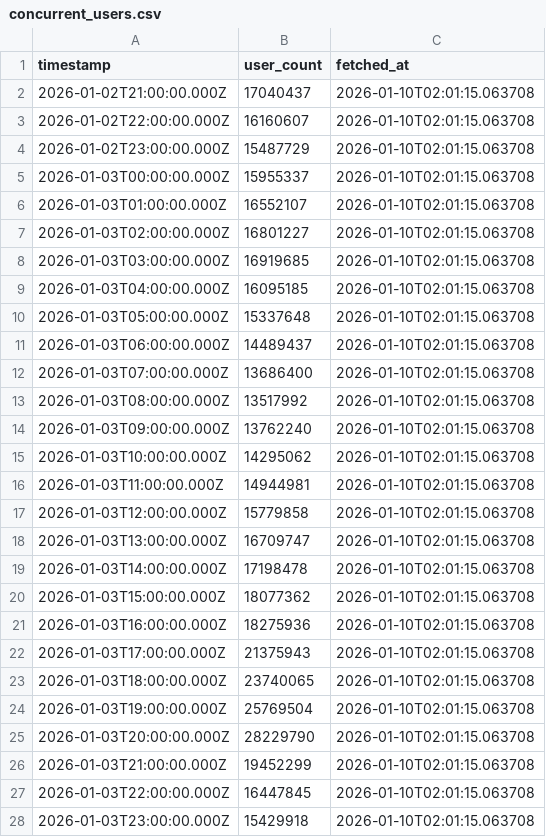
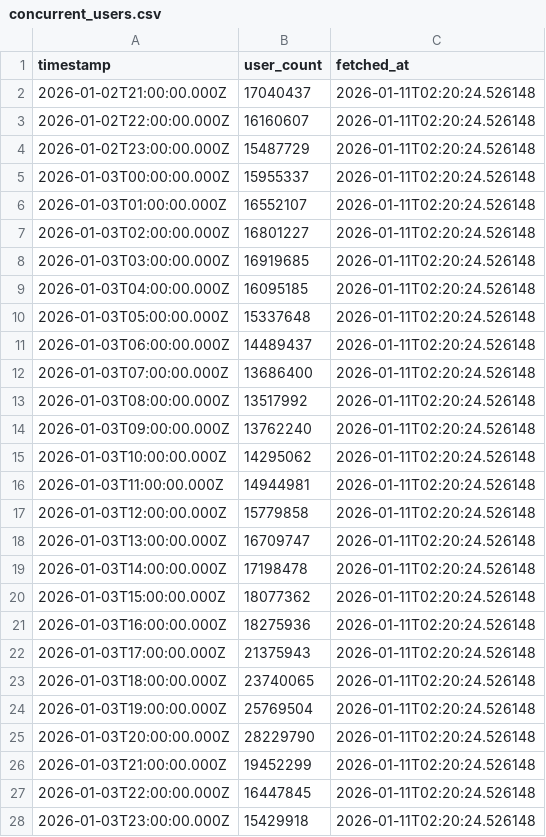
Before and after one commit to hymoops-hym/roblox-data-tracker, a CSV file: concurrent_users.csv, drawn as a sheet; only a part is shown; the diff covers the shown part only.

```diff
--- a/concurrent_users.csv
+++ b/concurrent_users.csv
@@ -1,28 +1,28 @@
 timestamp,user_count,fetched_at
-2026-01-02T21:00:00.000Z,17040437,2026-01-10T02:01:15.063708
-2026-01-02T22:00:00.000Z,16160607,2026-01-10T02:01:15.063708
-2026-01-02T23:00:00.000Z,15487729,2026-01-10T02:01:15.063708
-2026-01-03T00:00:00.000Z,15955337,2026-01-10T02:01:15.063708
-2026-01-03T01:00:00.000Z,16552107,2026-01-10T02:01:15.063708
-2026-01-03T02:00:00.000Z,16801227,2026-01-10T02:01:15.063708
-2026-01-03T03:00:00.000Z,16919685,2026-01-10T02:01:15.063708
-2026-01-03T04:00:00.000Z,16095185,2026-01-10T02:01:15.063708
-2026-01-03T05:00:00.000Z,15337648,2026-01-10T02:01:15.063708
-2026-01-03T06:00:00.000Z,14489437,2026-01-10T02:01:15.063708
-2026-01-03T07:00:00.000Z,13686400,2026-01-10T02:01:15.063708
-2026-01-03T08:00:00.000Z,13517992,2026-01-10T02:01:15.063708
-2026-01-03T09:00:00.000Z,13762240,2026-01-10T02:01:15.063708
-2026-01-03T10:00:00.000Z,14295062,2026-01-10T02:01:15.063708
-2026-01-03T11:00:00.000Z,14944981,2026-01-10T02:01:15.063708
-2026-01-03T12:00:00.000Z,15779858,2026-01-10T02:01:15.063708
-2026-01-03T13:00:00.000Z,16709747,2026-01-10T02:01:15.063708
-2026-01-03T14:00:00.000Z,17198478,2026-01-10T02:01:15.063708
-2026-01-03T15:00:00.000Z,18077362,2026-01-10T02:01:15.063708
-2026-01-03T16:00:00.000Z,18275936,2026-01-10T02:01:15.063708
-2026-01-03T17:00:00.000Z,21375943,2026-01-10T02:01:15.063708
-2026-01-03T18:00:00.000Z,23740065,2026-01-10T02:01:15.063708
-2026-01-03T19:00:00.000Z,25769504,2026-01-10T02:01:15.063708
-2026-01-03T20:00:00.000Z,28229790,2026-01-10T02:01:15.063708
-2026-01-03T21:00:00.000Z,19452299,2026-01-10T02:01:15.063708
-2026-01-03T22:00:00.000Z,16447845,2026-01-10T02:01:15.063708
-2026-01-03T23:00:00.000Z,15429918,2026-01-10T02:01:15.063708
+2026-01-02T21:00:00.000Z,17040437,2026-01-11T02:20:24.526148
+2026-01-02T22:00:00.000Z,16160607,2026-01-11T02:20:24.526148
+2026-01-02T23:00:00.000Z,15487729,2026-01-11T02:20:24.526148
+2026-01-03T00:00:00.000Z,15955337,2026-01-11T02:20:24.526148
+2026-01-03T01:00:00.000Z,16552107,2026-01-11T02:20:24.526148
+2026-01-03T02:00:00.000Z,16801227,2026-01-11T02:20:24.526148
+2026-01-03T03:00:00.000Z,16919685,2026-01-11T02:20:24.526148
+2026-01-03T04:00:00.000Z,16095185,2026-01-11T02:20:24.526148
+2026-01-03T05:00:00.000Z,15337648,2026-01-11T02:20:24.526148
+2026-01-03T06:00:00.000Z,14489437,2026-01-11T02:20:24.526148
+2026-01-03T07:00:00.000Z,13686400,2026-01-11T02:20:24.526148
+2026-01-03T08:00:00.000Z,13517992,2026-01-11T02:20:24.526148
+2026-01-03T09:00:00.000Z,13762240,2026-01-11T02:20:24.526148
+2026-01-03T10:00:00.000Z,14295062,2026-01-11T02:20:24.526148
+2026-01-03T11:00:00.000Z,14944981,2026-01-11T02:20:24.526148
+2026-01-03T12:00:00.000Z,15779858,2026-01-11T02:20:24.526148
+2026-01-03T13:00:00.000Z,16709747,2026-01-11T02:20:24.526148
+2026-01-03T14:00:00.000Z,17198478,2026-01-11T02:20:24.526148
+2026-01-03T15:00:00.000Z,18077362,2026-01-11T02:20:24.526148
+2026-01-03T16:00:00.000Z,18275936,2026-01-11T02:20:24.526148
+2026-01-03T17:00:00.000Z,21375943,2026-01-11T02:20:24.526148
+2026-01-03T18:00:00.000Z,23740065,2026-01-11T02:20:24.526148
+2026-01-03T19:00:00.000Z,25769504,2026-01-11T02:20:24.526148
+2026-01-03T20:00:00.000Z,28229790,2026-01-11T02:20:24.526148
+2026-01-03T21:00:00.000Z,19452299,2026-01-11T02:20:24.526148
+2026-01-03T22:00:00.000Z,16447845,2026-01-11T02:20:24.526148
+2026-01-03T23:00:00.000Z,15429918,2026-01-11T02:20:24.526148
```
Also changed, not shown: 141 edited cells elsewhere in this file.
